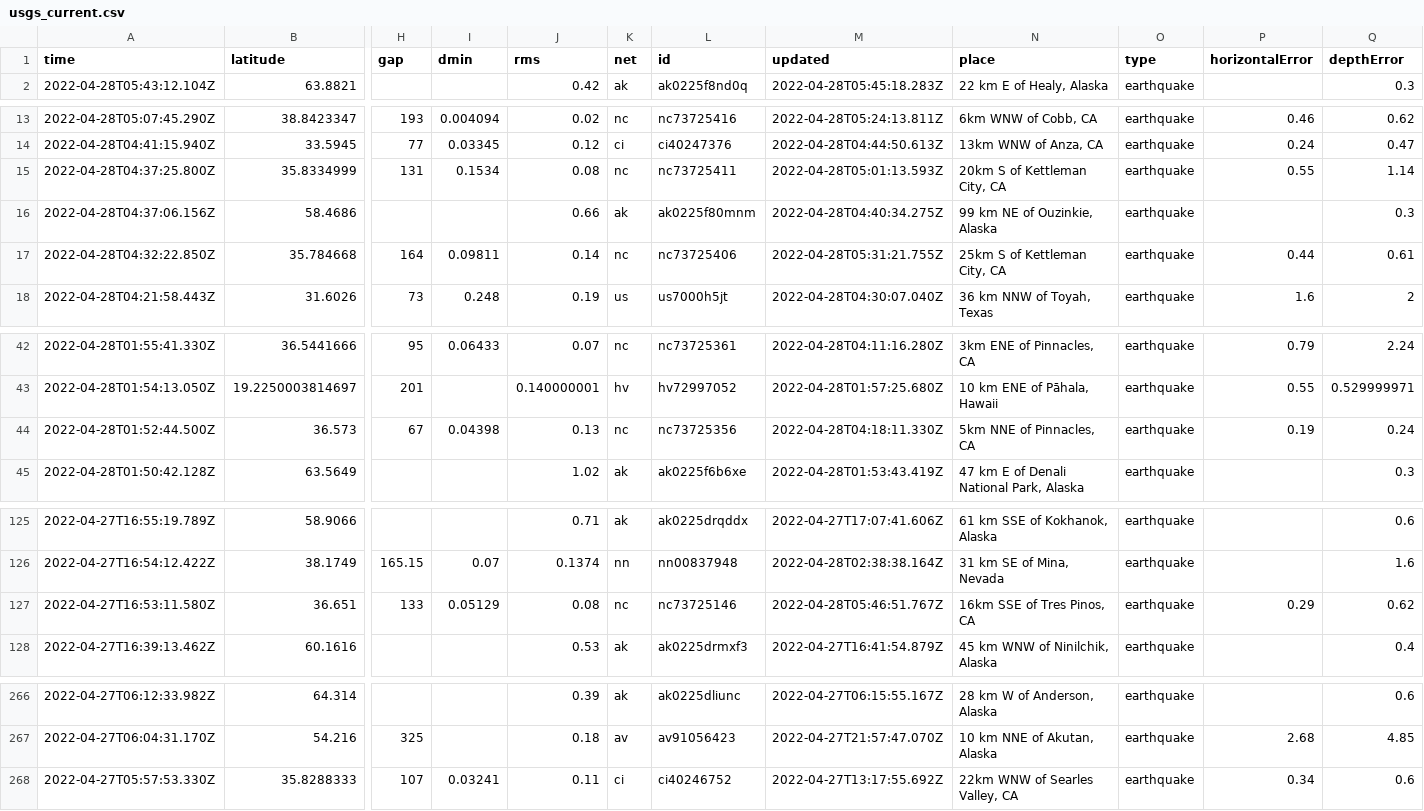
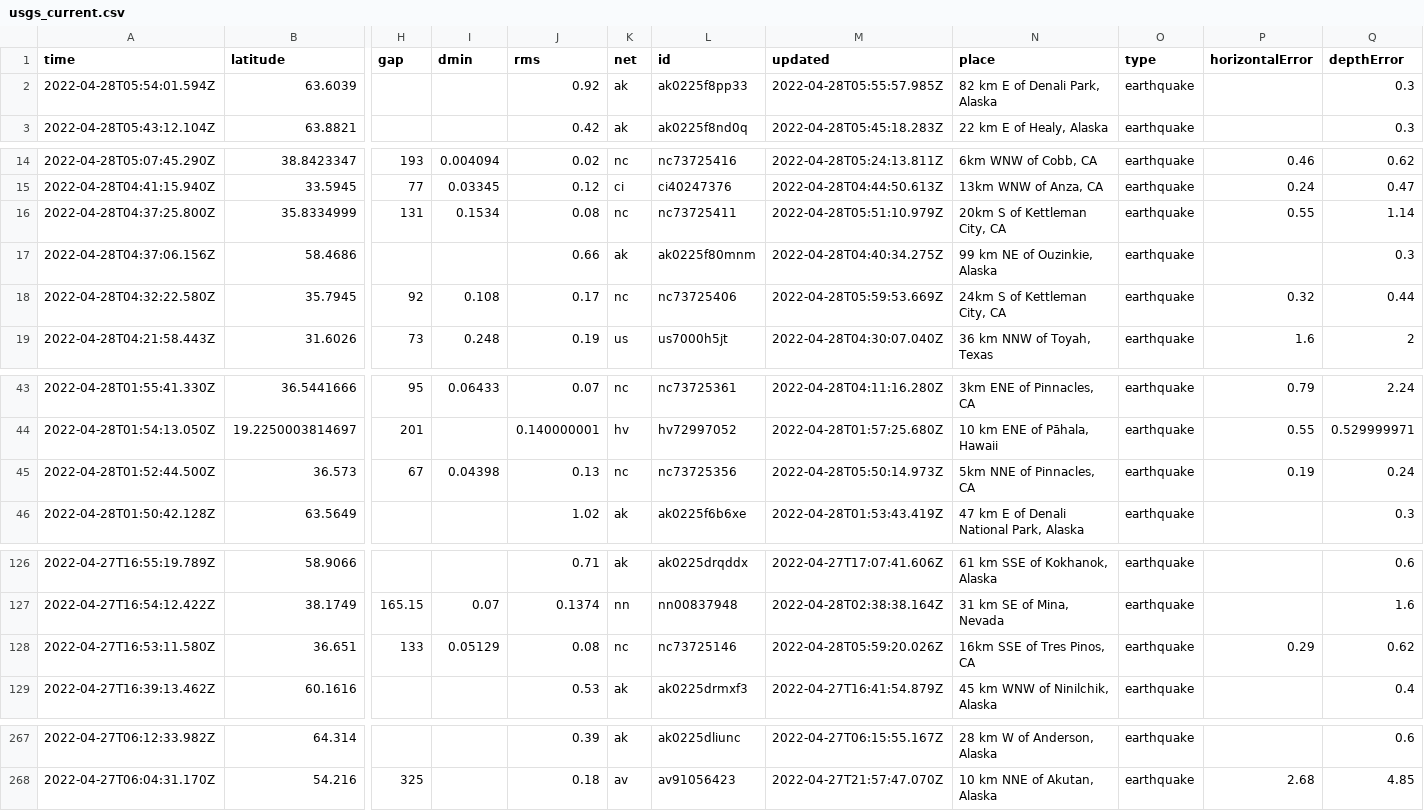
Before and after one commit to kmaepetrin/nicar22-github-actions, a CSV file: usgs_current.csv, drawn as a sheet; only a part is shown, gaps mark what is left out; removed rows and columns are numbered as before the commit, all else as after; rows hold the shown columns only; the diff names each change by its address in the sheet, - before the commit and + after, or states it on an @@ line.

```diff
--- a/usgs_current.csv
+++ b/usgs_current.csv
+row 2: 2022-04-28T05:54:01.594Z | 63.6039 |  |  | 0.92 | ak | ak0225f8pp33 | 2022-04-28T05:55:57.985Z | 82 km E of Denali Park, Alaska | earthquake |  | 0.3
-M16 (updated): 2022-04-28T05:01:13.593Z
+M16 (updated): 2022-04-28T05:51:10.979Z
-row 17: 2022-04-28T04:32:22.850Z | 35.784668 | 164 | 0.09811 | 0.14 | nc | nc73725406 | 2022-04-28T05:31:21.755Z | 25km S of Kettleman City, CA | earthquake | 0.44 | 0.61
+row 18: 2022-04-28T04:32:22.580Z | 35.7945 | 92 | 0.108 | 0.17 | nc | nc73725406 | 2022-04-28T05:59:53.669Z | 24km S of Kettleman City, CA | earthquake | 0.32 | 0.44
-M45 (updated): 2022-04-28T04:18:11.330Z
+M45 (updated): 2022-04-28T05:50:14.973Z
-M128 (updated): 2022-04-28T05:46:51.767Z
+M128 (updated): 2022-04-28T05:59:20.026Z
-row 268: 2022-04-27T05:57:53.330Z | 35.8288333 | 107 | 0.03241 | 0.11 | ci | ci40246752 | 2022-04-27T13:17:55.692Z | 22km WNW of Searles Valley, CA | earthquake | 0.34 | 0.6
```
Also changed, not shown: 1 other file.
